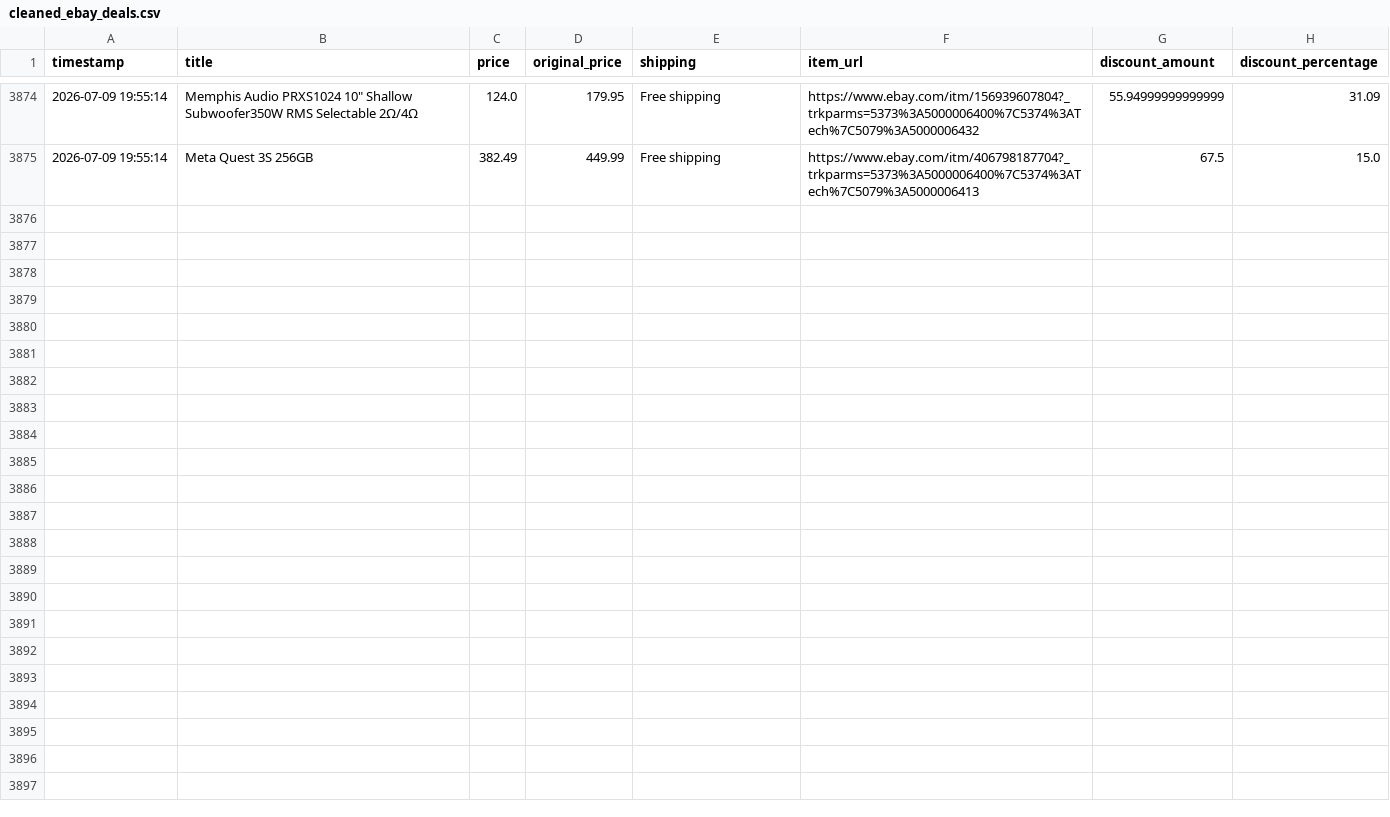
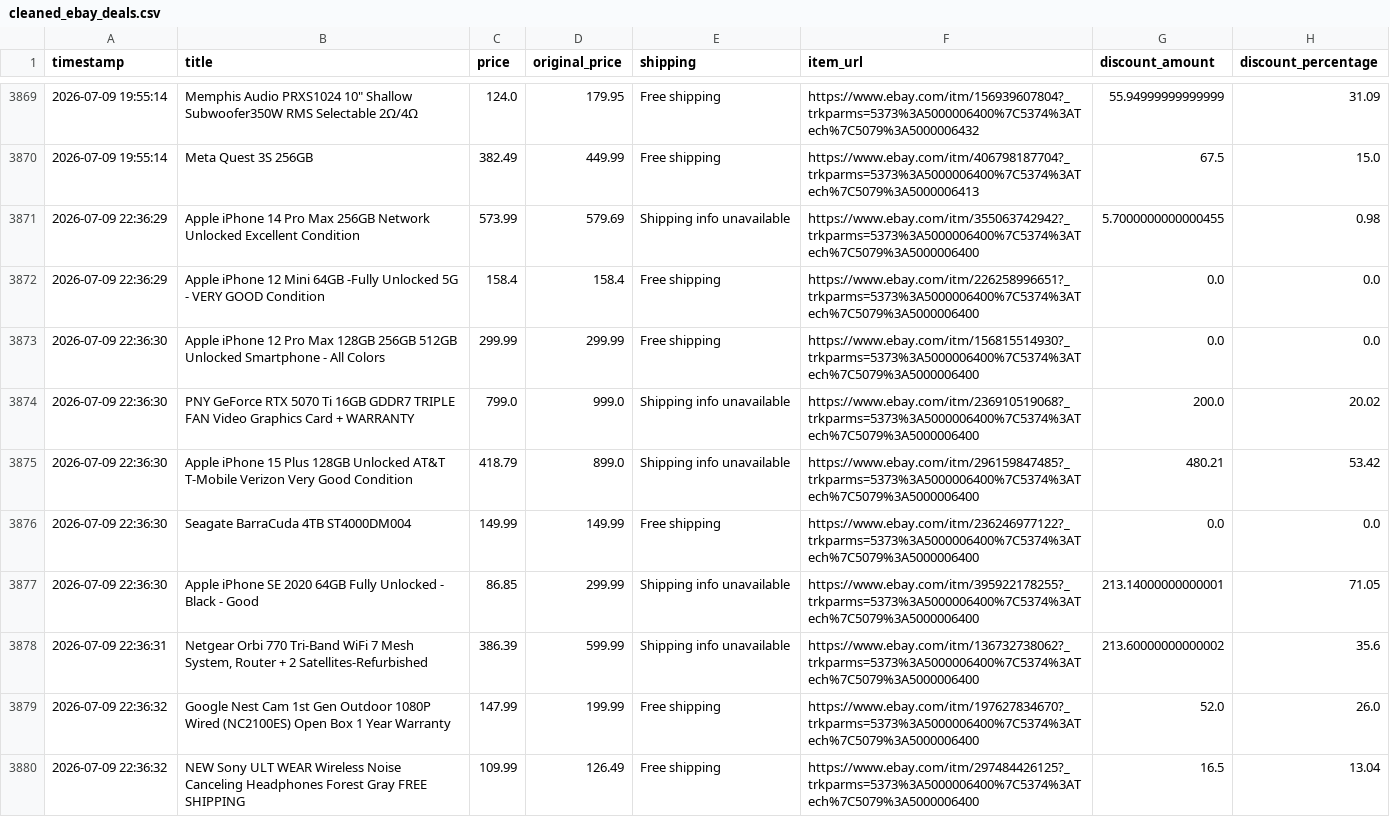
Before and after one commit to rawanb8/ebay_scraper, a CSV file: cleaned_ebay_deals.csv, drawn as a sheet; only a part is shown, gaps mark what is left out; the diff covers the shown part only; the diff names each change by its address in the sheet, - before the commit and + after, or states it on an @@ line.

```diff
--- a/cleaned_ebay_deals.csv
+++ b/cleaned_ebay_deals.csv
+row 3871: 2026-07-09 22:36:29 | Apple iPhone 14 Pro Max 256GB Network Unlocked Excellent Condition | 573.99 | 579.69 | Shipping info unavailable | https://www.ebay.com/itm/355063742942?_trkparms=5373%3A5000006400%7C5374%3ATech%7C5079%3A5000006400 | 5.7000000000000455 | 0.98
+row 3872: 2026-07-09 22:36:29 | Apple iPhone 12 Mini 64GB -Fully Unlocked 5G - VERY GOOD Condition | 158.4 | 158.4 | Free shipping | https://www.ebay.com/itm/226258996651?_trkparms=5373%3A5000006400%7C5374%3ATech%7C5079%3A5000006400 | 0.0 | 0.0
+row 3873: 2026-07-09 22:36:30 | Apple iPhone 12 Pro Max 128GB 256GB 512GB Unlocked Smartphone - All Colors | 299.99 | 299.99 | Free shipping | https://www.ebay.com/itm/156815514930?_trkparms=5373%3A5000006400%7C5374%3ATech%7C5079%3A5000006400 | 0.0 | 0.0
+row 3874: 2026-07-09 22:36:30 | PNY GeForce RTX 5070 Ti 16GB GDDR7 TRIPLE FAN Video Graphics Card + WARRANTY | 799.0 | 999.0 | Shipping info unavailable | https://www.ebay.com/itm/236910519068?_trkparms=5373%3A5000006400%7C5374%3ATech%7C5079%3A5000006400 | 200.0 | 20.02
+row 3875: 2026-07-09 22:36:30 | Apple iPhone 15 Plus 128GB Unlocked AT&T T-Mobile Verizon Very Good Condition | 418.79 | 899.0 | Shipping info unavailable | https://www.ebay.com/itm/296159847485?_trkparms=5373%3A5000006400%7C5374%3ATech%7C5079%3A5000006400 | 480.21 | 53.42
+row 3876: 2026-07-09 22:36:30 | Seagate BarraCuda 4TB ST4000DM004 | 149.99 | 149.99 | Free shipping | https://www.ebay.com/itm/236246977122?_trkparms=5373%3A5000006400%7C5374%3ATech%7C5079%3A5000006400 | 0.0 | 0.0
+row 3877: 2026-07-09 22:36:30 | Apple iPhone SE 2020 64GB Fully Unlocked - Black - Good | 86.85 | 299.99 | Shipping info unavailable | https://www.ebay.com/itm/395922178255?_trkparms=5373%3A5000006400%7C5374%3ATech%7C5079%3A5000006400 | 213.14000000000001 | 71.05
+row 3878: 2026-07-09 22:36:31 | Netgear Orbi 770 Tri-Band WiFi 7 Mesh System, Router + 2 Satellites-Refurbished | 386.39 | 599.99 | Shipping info unavailable | https://www.ebay.com/itm/136732738062?_trkparms=5373%3A5000006400%7C5374%3ATech%7C5079%3A5000006400 | 213.60000000000002 | 35.6
+row 3879: 2026-07-09 22:36:32 | Google Nest Cam 1st Gen Outdoor 1080P Wired (NC2100ES) Open Box 1 Year Warranty | 147.99 | 199.99 | Free shipping | https://www.ebay.com/itm/197627834670?_trkparms=5373%3A5000006400%7C5374%3ATech%7C5079%3A5000006400 | 52.0 | 26.0
+row 3880: 2026-07-09 22:36:32 | NEW Sony ULT WEAR Wireless Noise Canceling Headphones Forest Gray FREE SHIPPING | 109.99 | 126.49 | Free shipping | https://www.ebay.com/itm/297484426125?_trkparms=5373%3A5000006400%7C5374%3ATech%7C5079%3A5000006400 | 16.5 | 13.04
```
Also changed, not shown: 9 added rows and 5 removed rows elsewhere in this file, 1 other file.
